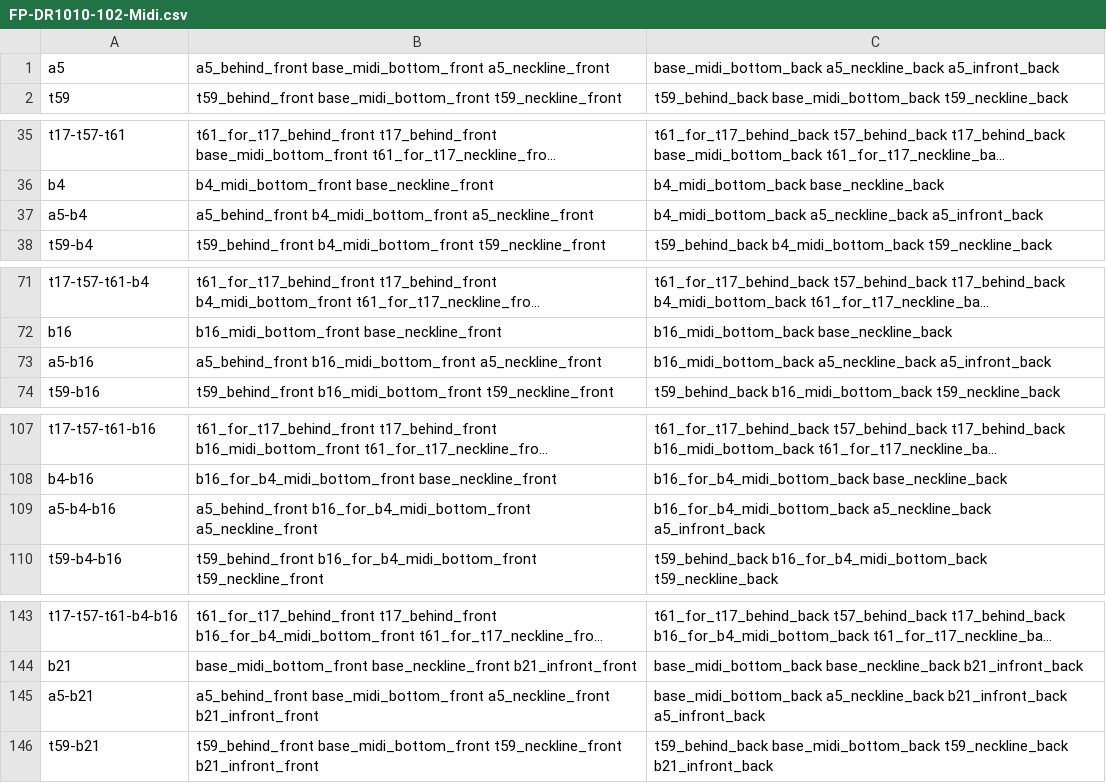
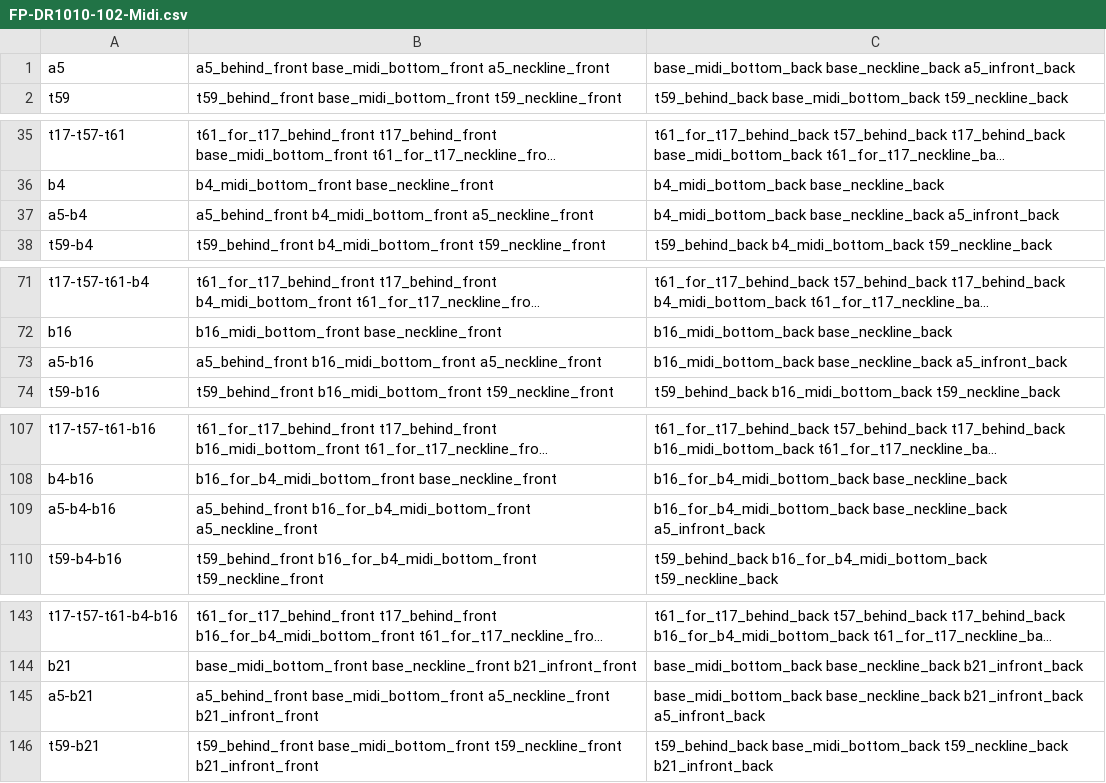
Before and after one commit to fameandpartners/render-processing, a CSV file: csvs/FP-DR1010-102-Midi.csv, drawn as a sheet; only a part is shown, gaps mark what is left out; long unchanged cells end in …; the diff covers the shown part only; the diff names each change by its address in the sheet, - before the commit and + after, or states it on an @@ line.

```diff
--- a/csvs/FP-DR1010-102-Midi.csv
+++ b/csvs/FP-DR1010-102-Midi.csv
-C1: base_midi_bottom_back a5_neckline_back a5_infront_back
+C1: base_midi_bottom_back base_neckline_back a5_infront_back
-C37: b4_midi_bottom_back a5_neckline_back a5_infront_back
+C37: b4_midi_bottom_back base_neckline_back a5_infront_back
-C73: b16_midi_bottom_back a5_neckline_back a5_infront_back
+C73: b16_midi_bottom_back base_neckline_back a5_infront_back
-C109: b16_for_b4_midi_bottom_back a5_neckline_back a5_infront_back
+C109: b16_for_b4_midi_bottom_back base_neckline_back a5_infront_back
-C145: base_midi_bottom_back a5_neckline_back b21_infront_back a5_infront_back
+C145: base_midi_bottom_back base_neckline_back b21_infront_back a5_infront_back
```
Also changed, not shown: 11 edited cells elsewhere in this file, csvs/FP-DR1010-102-Ankle.csv, csvs/FP-DR1010-102-Knee.csv, 3 other files.
